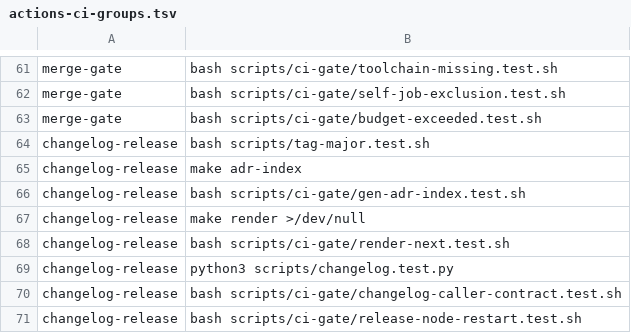
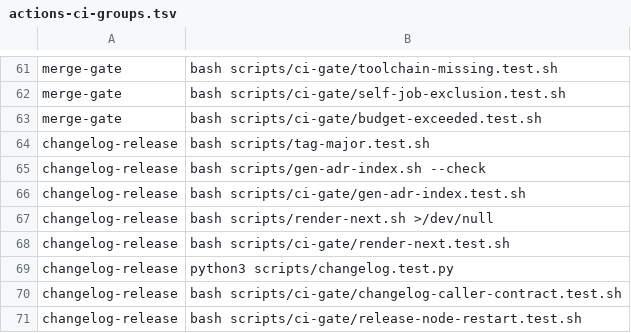
Before and after one commit to Verjson/.github, a TSV file: scripts/actions-ci-groups.tsv, drawn as a sheet; only a part is shown, gaps mark what is left out.

```diff
--- a/scripts/actions-ci-groups.tsv
+++ b/scripts/actions-ci-groups.tsv
@@ -64,5 +64,5 @@ merge-gate	bash scripts/ci-gate/budget-exceeded.test.sh
 changelog-release	bash scripts/tag-major.test.sh
-changelog-release	make adr-index
+changelog-release	bash scripts/gen-adr-index.sh --check
 changelog-release	bash scripts/ci-gate/gen-adr-index.test.sh
-changelog-release	make render >/dev/null
+changelog-release	bash scripts/render-next.sh >/dev/null
 changelog-release	bash scripts/ci-gate/render-next.test.sh
```
Also changed, not shown: 13 other files.
